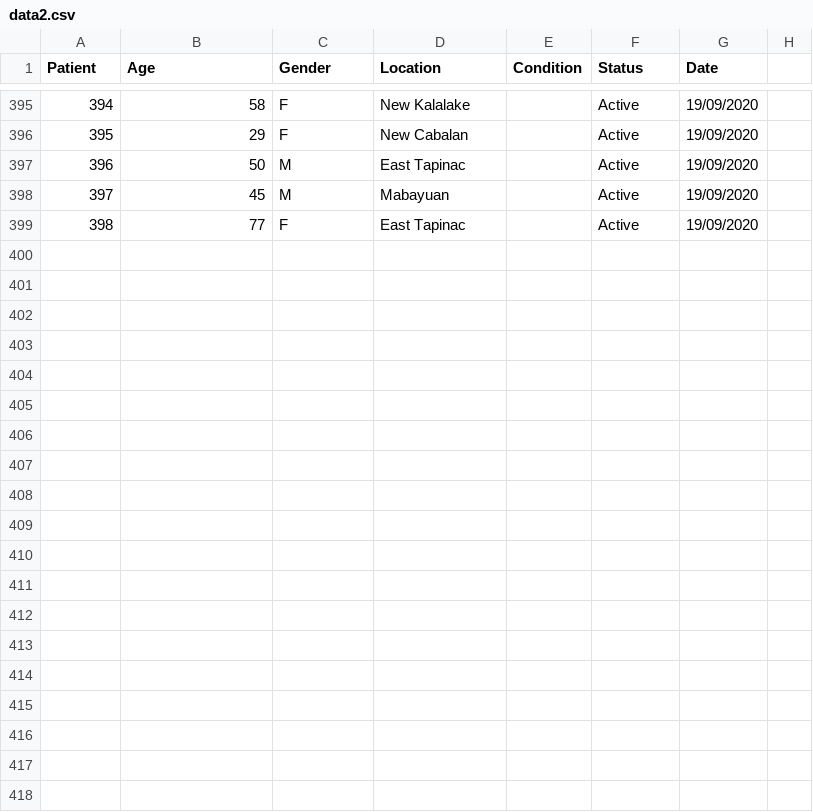
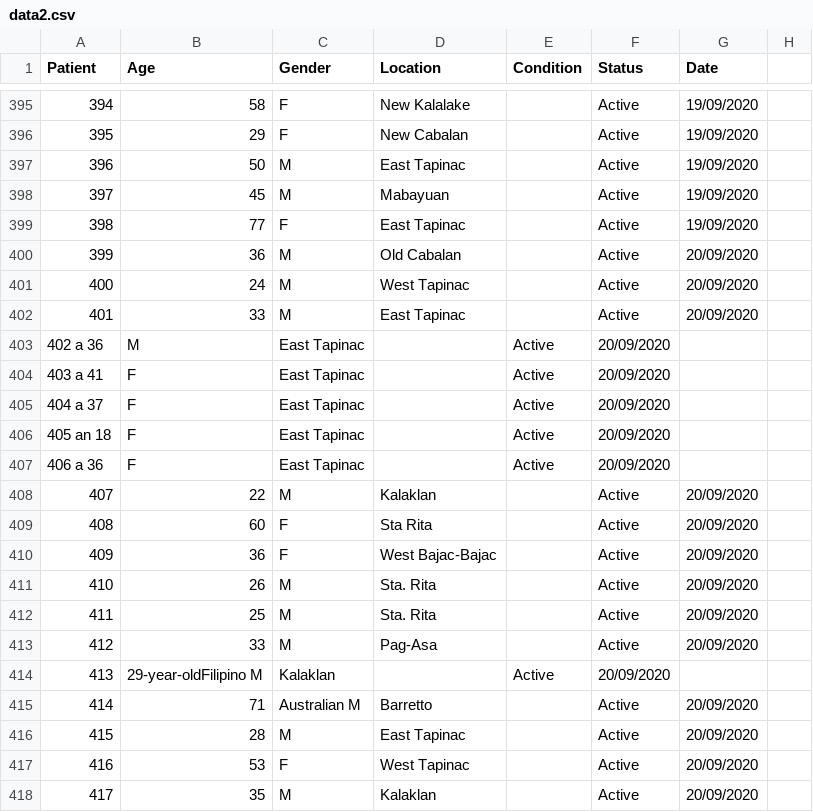
Before and after one commit to rsandagon/olongapo-covid-tracker, a CSV file: data/data2.csv, drawn as a sheet; only a part is shown, gaps mark what is left out; the diff names each change by its address in the sheet, - before the commit and + after, or states it on an @@ line.

Commit message:
Updated Covid Data

```diff
--- a/data/data2.csv
+++ b/data/data2.csv
+row 400: 399 | 36 | M | Old Cabalan |  | Active | 20/09/2020
+row 401: 400 | 24 | M | West Tapinac |  | Active | 20/09/2020
+row 402: 401 | 33 | M | East Tapinac |  | Active | 20/09/2020
+row 403: 402 a 36 | M | East Tapinac |  | Active | 20/09/2020
+row 404: 403 a 41 | F | East Tapinac |  | Active | 20/09/2020
+row 405: 404 a 37 | F | East Tapinac |  | Active | 20/09/2020
+row 406: 405 an 18 | F | East Tapinac |  | Active | 20/09/2020
+row 407: 406 a 36 | F | East Tapinac |  | Active | 20/09/2020
+row 408: 407 | 22 | M | Kalaklan |  | Active | 20/09/2020
+row 409: 408 | 60 | F | Sta Rita |  | Active | 20/09/2020
+row 410: 409 | 36 | F | West Bajac-Bajac |  | Active | 20/09/2020
+row 411: 410 | 26 | M | Sta. Rita |  | Active | 20/09/2020
+row 412: 411 | 25 | M | Sta. Rita |  | Active | 20/09/2020
+row 413: 412 | 33 | M | Pag-Asa |  | Active | 20/09/2020
+row 414: 413 | 29-year-oldFilipino M | Kalaklan |  | Active | 20/09/2020
+row 415: 414 | 71 | Australian M | Barretto |  | Active | 20/09/2020
+row 416: 415 | 28 | M | East Tapinac |  | Active | 20/09/2020
+row 417: 416 | 53 | F | West Tapinac |  | Active | 20/09/2020
+row 418: 417 | 35 | M | Kalaklan |  | Active | 20/09/2020
```
Also changed, not shown: 1 other file.
